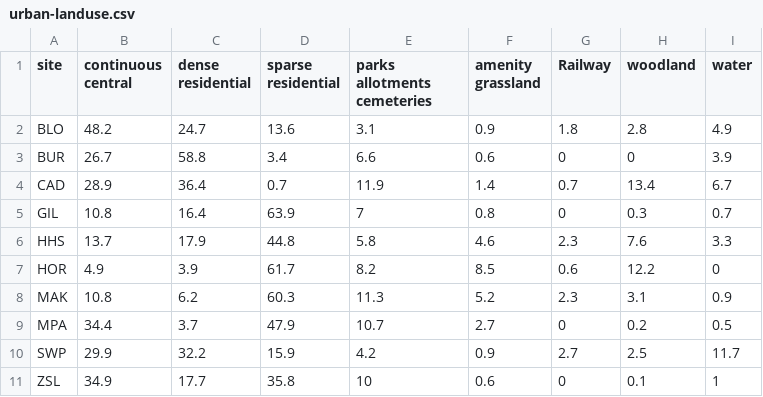
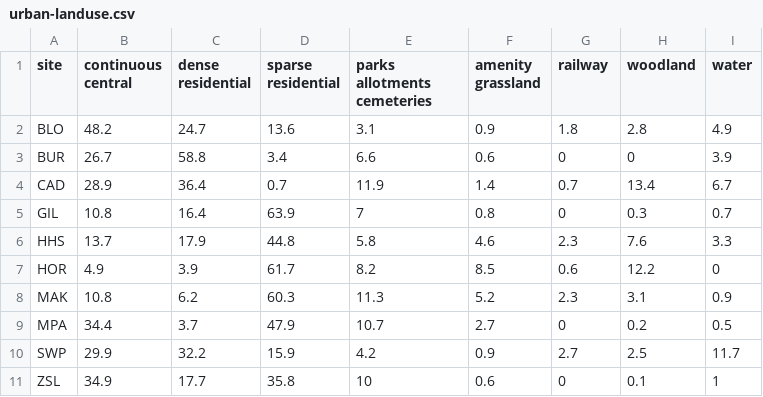
Before and after one commit to joseph-palmer/wagglefit, a CSV file: analysis/data/urban-landuse.csv, drawn as a sheet.

```diff
--- a/analysis/data/urban-landuse.csv
+++ b/analysis/data/urban-landuse.csv
@@ -1,2 +1,2 @@
-site,continuous  central,dense residential,sparse residential,parks allotments cemeteries,amenity grassland,Railway,woodland,water
+site,continuous central,dense residential,sparse residential,parks allotments cemeteries,amenity grassland,railway,woodland,water
 BLO,48.2,24.7,13.6,3.1,0.9,1.8,2.8,4.9
```
Also changed, not shown: analysis/data/agri-rural-landuse.csv, 9 other files.
